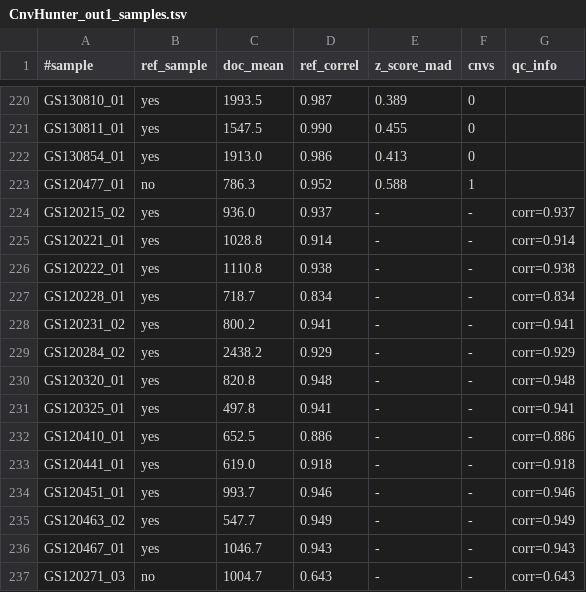
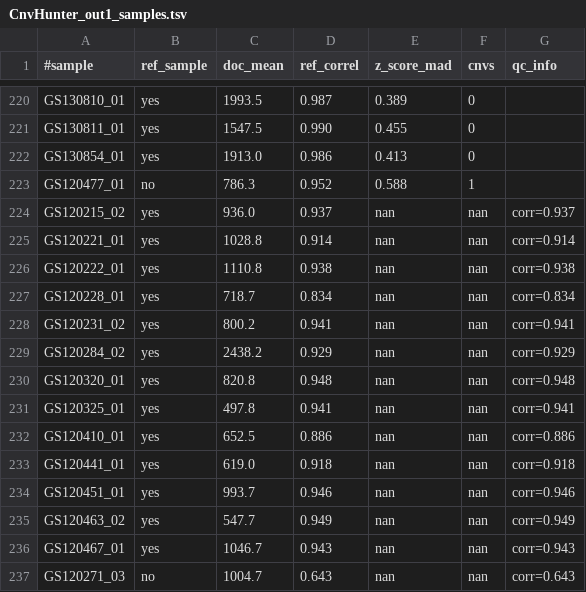
Before and after one commit to imgag/ngs-bits, a TSV file: src/tools-TEST/data_out/CnvHunter_out1_samples.tsv, drawn as a sheet; only a part is shown, gaps mark what is left out.

```diff
--- a/src/tools-TEST/data_out/CnvHunter_out1_samples.tsv
+++ b/src/tools-TEST/data_out/CnvHunter_out1_samples.tsv
@@ -223,15 +223,15 @@ GS130854_01	yes	1913.0	0.986	0.413	0
 GS120477_01	no	786.3	0.952	0.588	1	
-GS120215_02	yes	936.0	0.937	-	-	corr=0.937
-GS120221_01	yes	1028.8	0.914	-	-	corr=0.914
-GS120222_01	yes	1110.8	0.938	-	-	corr=0.938
-GS120228_01	yes	718.7	0.834	-	-	corr=0.834
-GS120231_02	yes	800.2	0.941	-	-	corr=0.941
-GS120284_02	yes	2438.2	0.929	-	-	corr=0.929
-GS120320_01	yes	820.8	0.948	-	-	corr=0.948
-GS120325_01	yes	497.8	0.941	-	-	corr=0.941
-GS120410_01	yes	652.5	0.886	-	-	corr=0.886
-GS120441_01	yes	619.0	0.918	-	-	corr=0.918
-GS120451_01	yes	993.7	0.946	-	-	corr=0.946
-GS120463_02	yes	547.7	0.949	-	-	corr=0.949
-GS120467_01	yes	1046.7	0.943	-	-	corr=0.943
-GS120271_03	no	1004.7	0.643	-	-	corr=0.643
+GS120215_02	yes	936.0	0.937	nan	nan	corr=0.937
+GS120221_01	yes	1028.8	0.914	nan	nan	corr=0.914
+GS120222_01	yes	1110.8	0.938	nan	nan	corr=0.938
+GS120228_01	yes	718.7	0.834	nan	nan	corr=0.834
+GS120231_02	yes	800.2	0.941	nan	nan	corr=0.941
+GS120284_02	yes	2438.2	0.929	nan	nan	corr=0.929
+GS120320_01	yes	820.8	0.948	nan	nan	corr=0.948
+GS120325_01	yes	497.8	0.941	nan	nan	corr=0.941
+GS120410_01	yes	652.5	0.886	nan	nan	corr=0.886
+GS120441_01	yes	619.0	0.918	nan	nan	corr=0.918
+GS120451_01	yes	993.7	0.946	nan	nan	corr=0.946
+GS120463_02	yes	547.7	0.949	nan	nan	corr=0.949
+GS120467_01	yes	1046.7	0.943	nan	nan	corr=0.943
+GS120271_03	no	1004.7	0.643	nan	nan	corr=0.643
```
Also changed, not shown: src/tools-TEST/data_out/CnvHunter_out1_debug.tsv, src/tools-TEST/data_out/CnvHunter_out1_regions.tsv, 1 other file.
